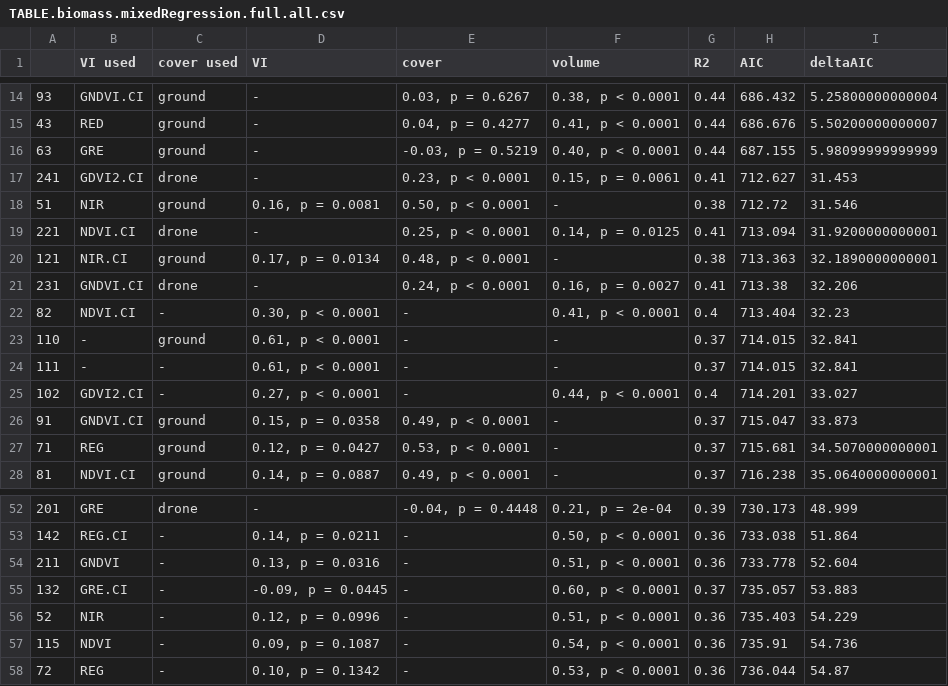
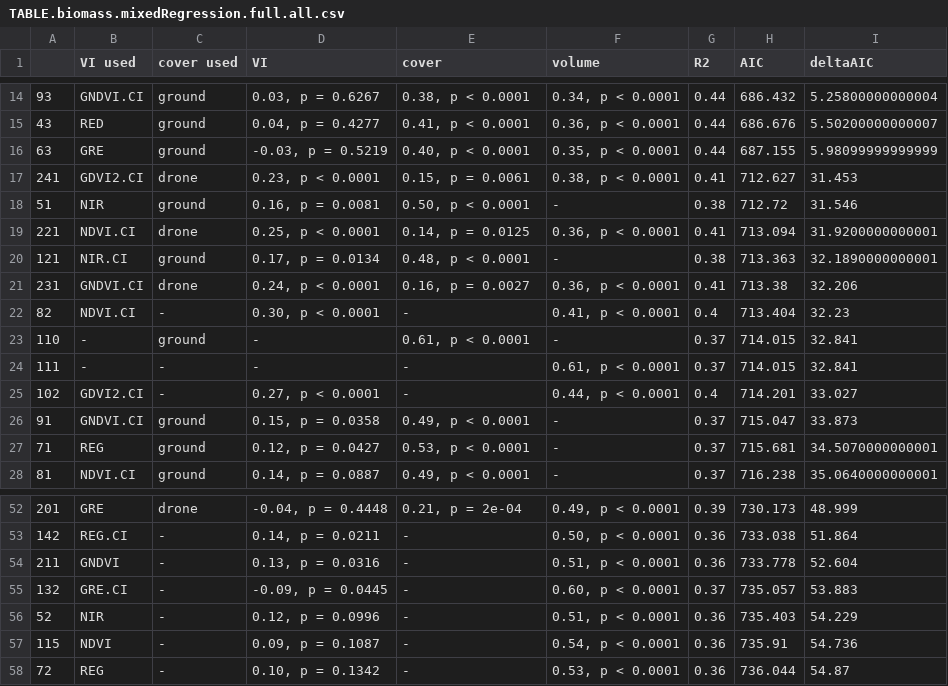
Before and after one commit to andrew-hipp/prairie-biomass-2018, a CSV file: OUT/TABLE.biomass.mixedRegression.full.all.csv, drawn as a sheet; only a part is shown, gaps mark what is left out; the diff covers the shown part only.

```diff
--- a/OUT/TABLE.biomass.mixedRegression.full.all.csv
+++ b/OUT/TABLE.biomass.mixedRegression.full.all.csv
@@ -14,12 +14,12 @@
-"93","GNDVI.CI","ground","-","0.03, p = 0.6267","0.38, p < 0.0001",0.44,686.432,5.25800000000004
-"43","RED","ground","-","0.04, p = 0.4277","0.41, p < 0.0001",0.44,686.676,5.50200000000007
-"63","GRE","ground","-","-0.03, p = 0.5219","0.40, p < 0.0001",0.44,687.155,5.98099999999999
-"241","GDVI2.CI","drone","-","0.23, p < 0.0001","0.15, p = 0.0061",0.41,712.627,31.453
+"93","GNDVI.CI","ground","0.03, p = 0.6267","0.38, p < 0.0001","0.34, p < 0.0001",0.44,686.432,5.25800000000004
+"43","RED","ground","0.04, p = 0.4277","0.41, p < 0.0001","0.36, p < 0.0001",0.44,686.676,5.50200000000007
+"63","GRE","ground","-0.03, p = 0.5219","0.40, p < 0.0001","0.35, p < 0.0001",0.44,687.155,5.98099999999999
+"241","GDVI2.CI","drone","0.23, p < 0.0001","0.15, p = 0.0061","0.38, p < 0.0001",0.41,712.627,31.453
 "51","NIR","ground","0.16, p = 0.0081","0.50, p < 0.0001","-",0.38,712.72,31.546
-"221","NDVI.CI","drone","-","0.25, p < 0.0001","0.14, p = 0.0125",0.41,713.094,31.9200000000001
+"221","NDVI.CI","drone","0.25, p < 0.0001","0.14, p = 0.0125","0.36, p < 0.0001",0.41,713.094,31.9200000000001
 "121","NIR.CI","ground","0.17, p = 0.0134","0.48, p < 0.0001","-",0.38,713.363,32.1890000000001
-"231","GNDVI.CI","drone","-","0.24, p < 0.0001","0.16, p = 0.0027",0.41,713.38,32.206
+"231","GNDVI.CI","drone","0.24, p < 0.0001","0.16, p = 0.0027","0.36, p < 0.0001",0.41,713.38,32.206
 "82","NDVI.CI","-","0.30, p < 0.0001","-","0.41, p < 0.0001",0.4,713.404,32.23
-"110","-","ground","0.61, p < 0.0001","-","-",0.37,714.015,32.841
-"111","-","-","0.61, p < 0.0001","-","-",0.37,714.015,32.841
+"110","-","ground","-","0.61, p < 0.0001","-",0.37,714.015,32.841
+"111","-","-","-","-","0.61, p < 0.0001",0.37,714.015,32.841
 "102","GDVI2.CI","-","0.27, p < 0.0001","-","0.44, p < 0.0001",0.4,714.201,33.027
@@ -52,2 +52,2 @@
-"201","GRE","drone","-","-0.04, p = 0.4448","0.21, p = 2e-04",0.39,730.173,48.999
+"201","GRE","drone","-0.04, p = 0.4448","0.21, p = 2e-04","0.49, p < 0.0001",0.39,730.173,48.999
 "142","REG.CI","-","0.14, p = 0.0211","-","0.50, p < 0.0001",0.36,733.038,51.864
```
Also changed, not shown: 65 edited cells elsewhere in this file, OUT/TABLE.biomass.mixedRegression.full.mono.csv, OUT/TABLE.biomass.mixedRegression.full.tmt.csv.
